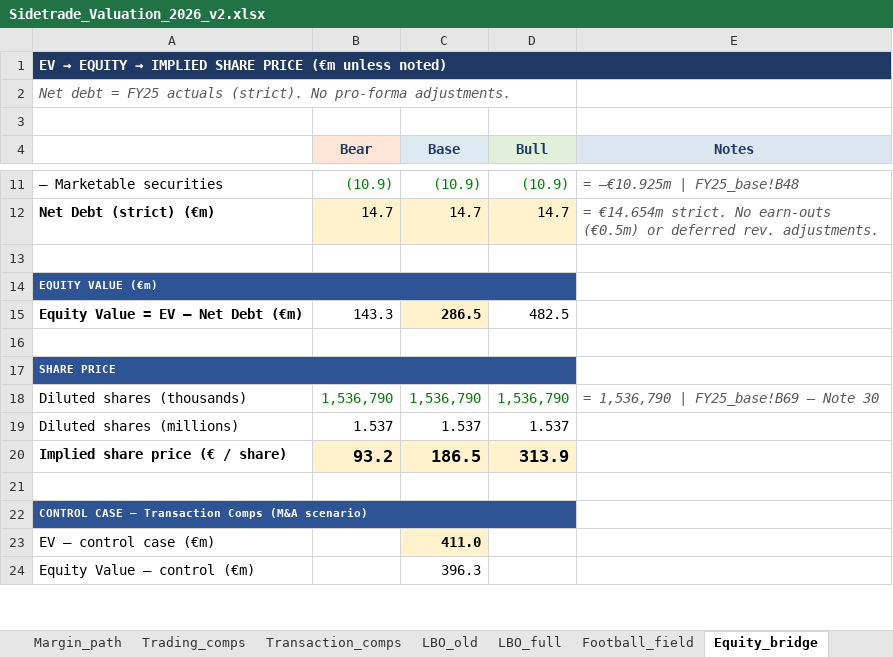
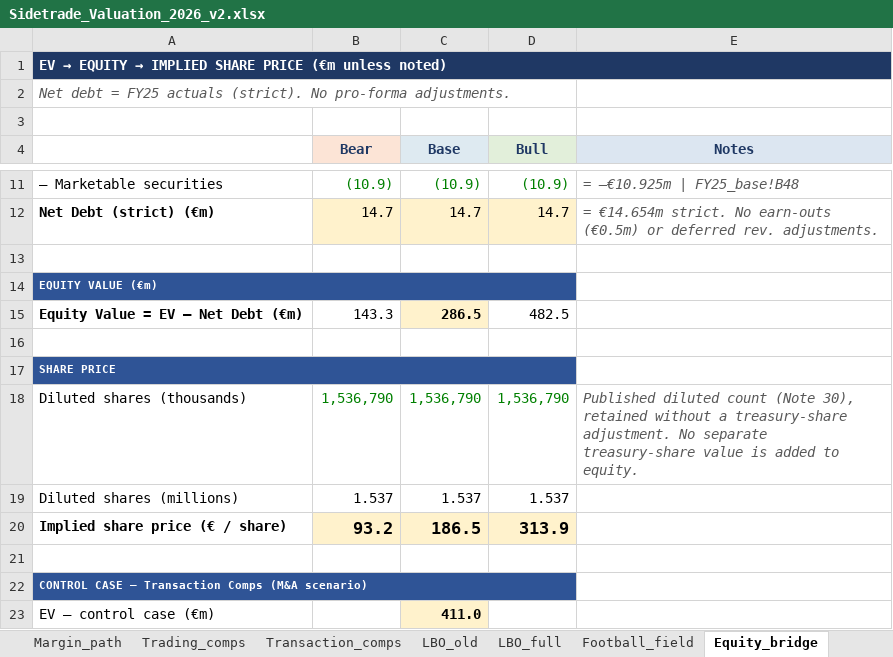
Before and after one commit to HBenChaouch/Portfolio, an Excel workbook: public/Sidetrade_Valuation_2026_v2.xlsx, sheet Equity_bridge, drawn as a sheet; only a part is shown, gaps mark what is left out; the shorter side is filled out with more unchanged rows; values as stored, in another font and other column widths than the file's, no borders; the diff names each change by its address in the sheet, - before the commit and + after, or states it on an @@ line.

Commit message:
Clarify the retained share-count convention without treasury adjustment (ST-M6)

```diff
--- a/public/Sidetrade_Valuation_2026_v2.xlsx (sheet Equity_bridge)
+++ b/public/Sidetrade_Valuation_2026_v2.xlsx (sheet Equity_bridge)
-E18 (Notes): = 1,536,790 | FY25_base!B69 — Note 30
+E18 (Notes): Published diluted count (Note 30), retained without a treasury-share adjustment. No separate treasury-share value is added to equity.
```
Also changed, not shown: 5 other files.
